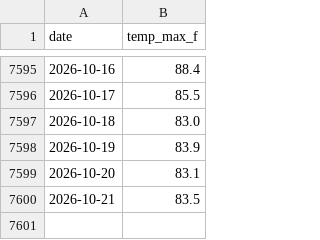
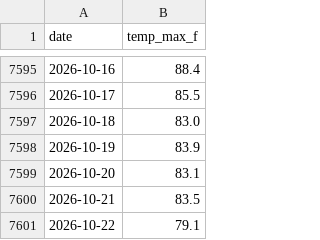
Before and after one commit to danielwork12121-lab/kalshi-commodity-forecaster, a CSV file: data/miami_temp_daily.csv, drawn as a sheet; only a part is shown, gaps mark what is left out; the diff names each change by its address in the sheet, - before the commit and + after, or states it on an @@ line.

```diff
--- a/data/miami_temp_daily.csv
+++ b/data/miami_temp_daily.csv
+row 7601: 2026-10-22 | 79.1
```
Also changed, not shown: data/nyc_temp_daily.csv, 4 other files.
